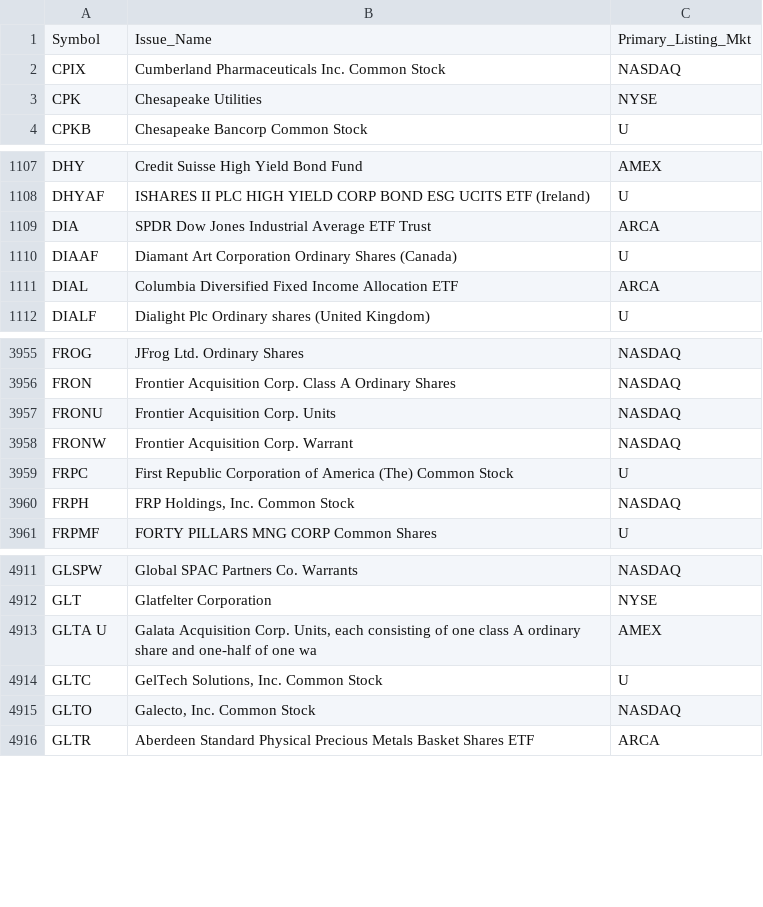
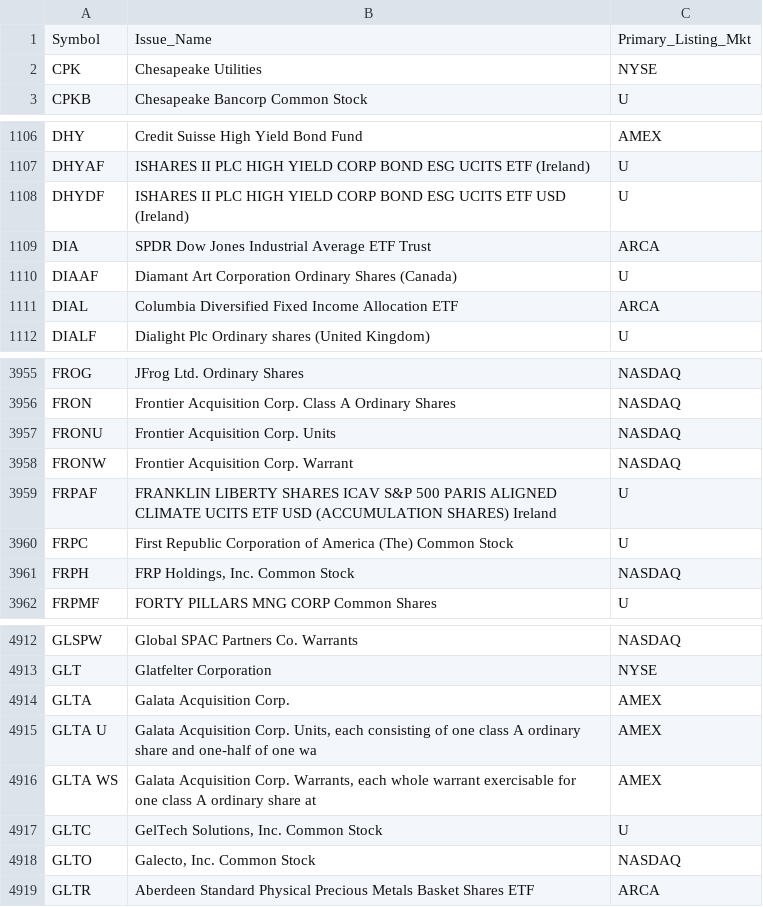
Before and after one commit to haoenhui/oats-reportable, a CSV file: oats-05000.csv, drawn as a sheet; only a part is shown, gaps mark what is left out.

```diff
--- a/oats-05000.csv
+++ b/oats-05000.csv
@@ -1,3 +1,2 @@
 Symbol,Issue_Name,Primary_Listing_Mkt
-CPIX,Cumberland Pharmaceuticals Inc. Common Stock,NASDAQ
 CPK,Chesapeake Utilities,NYSE
@@ -1108,2 +1107,3 @@ DHY,Credit Suisse High Yield Bond Fund,AMEX
 DHYAF,ISHARES II PLC HIGH YIELD CORP BOND ESG UCITS ETF (Ireland),U
+DHYDF,ISHARES II PLC HIGH YIELD CORP BOND ESG UCITS ETF USD (Ireland),U
 DIA,SPDR Dow Jones Industrial Average ETF Trust,ARCA
@@ -3958,2 +3958,3 @@ FRONU,Frontier Acquisition Corp. Units,NASDAQ
 FRONW,Frontier Acquisition Corp. Warrant,NASDAQ
+FRPAF,FRANKLIN LIBERTY SHARES ICAV S&P 500 PARIS ALIGNED CLIMATE UCITS ETF USD (ACCUMULATION SHARES) Ireland,U
 FRPC,First Republic Corporation of America (The) Common Stock,U
@@ -4912,3 +4913,5 @@ GLSPW,Global SPAC Partners Co. Warrants,NASDAQ
 GLT,Glatfelter Corporation,NYSE
+GLTA,Galata Acquisition Corp.,AMEX
 GLTA U,"Galata Acquisition Corp. Units, each consisting of one class A ordinary share and one-half of one wa",AMEX
+GLTA WS,"Galata Acquisition Corp. Warrants, each whole warrant exercisable for one class A ordinary share at",AMEX
 GLTC,"GelTech Solutions, Inc. Common Stock",U
```
Also changed, not shown: oats-00000.csv, oats-10000.csv, 2 other files.
